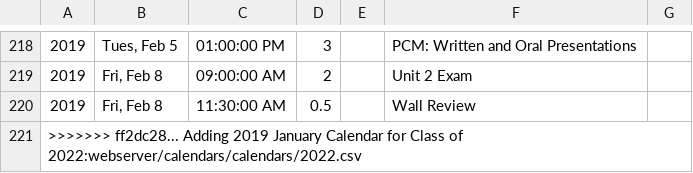
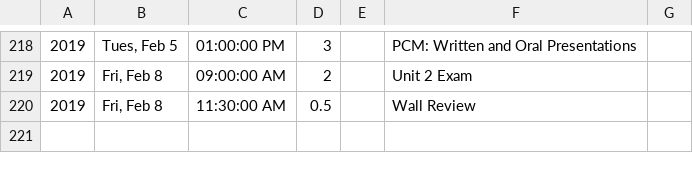
Before and after one commit to TheToolbox/njms.rocks, a CSV file: HIID.csv, drawn as a sheet; only a part is shown, gaps mark what is left out; the diff names each change by its address in the sheet, - before the commit and + after, or states it on an @@ line.

Commit message:
Removing cherry-pick merge lines, building calendar

```diff
--- a/HIID.csv
+++ b/HIID.csv
-row 221: >>>>>>> ff2dc28... Adding 2019 January Calendar for Class of 2022:webserver/calendars/calendars/2022.csv
```
Also changed, not shown: 2 other files.
